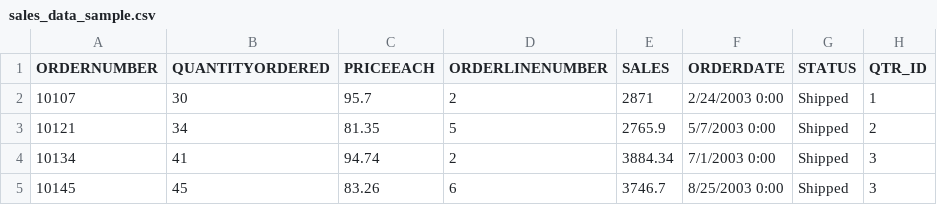
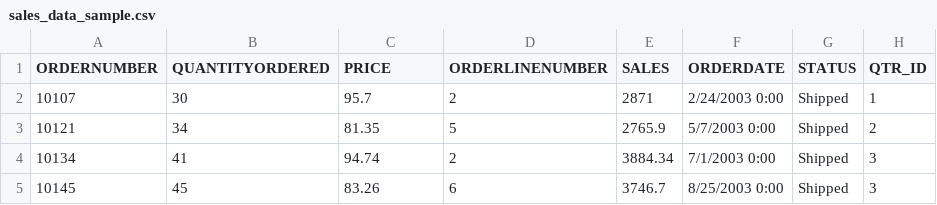
Before and after one commit to kashishkakran/AI-Smart-Reporting-Dashboard, a CSV file: sales_data_sample.csv, drawn as a sheet; only a part is shown; the diff names each change by its address in the sheet, - before the commit and + after, or states it on an @@ line.

Commit message:
Fix header for PRICEEACH to PRICE in CSV

```diff
--- a/sales_data_sample.csv
+++ b/sales_data_sample.csv
-C1: PRICEEACH
+C1: PRICE
```
